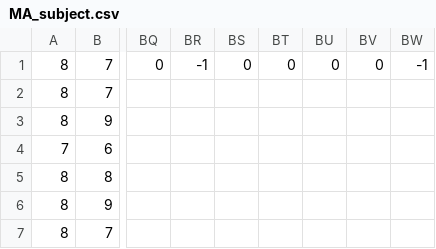
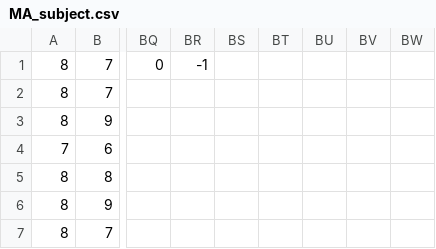
Before and after one commit to nitinkgp23/perform, a CSV file: data/cleaned_data/MA_subject.csv, drawn as a sheet; only a part is shown, gaps mark what is left out; the diff names each change by its address in the sheet, - before the commit and + after, or states it on an @@ line.

```diff
--- a/data/cleaned_data/MA_subject.csv
+++ b/data/cleaned_data/MA_subject.csv
-BS1: 0
+BS1: (empty)
-BT1: 0
+BT1: (empty)
-BU1: 0
+BU1: (empty)
-BV1: 0
+BV1: (empty)
-BW1: -1
+BW1: (empty)
```
Also changed, not shown: data/cleaned_data/CE_sgpa.csv, data/cleaned_data/CE_subject.csv, 4 other files.
